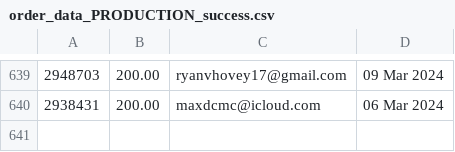
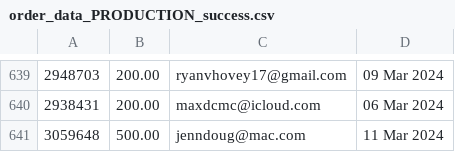
Before and after one commit to required777/TD-Testing-ffcsa_scripts, a CSV file: localline/data/order_data_PRODUCTION_success.csv, drawn as a sheet; only a part is shown, gaps mark what is left out; the diff names each change by its address in the sheet, - before the commit and + after, or states it on an @@ line.

Commit message:
Update data files

```diff
--- a/localline/data/order_data_PRODUCTION_success.csv
+++ b/localline/data/order_data_PRODUCTION_success.csv
+row 641: 3059648 | 500.00 | jenndoug@mac.com | 11 Mar 2024
```
